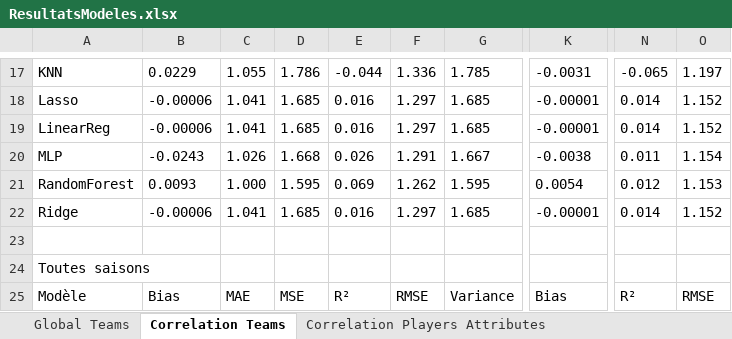
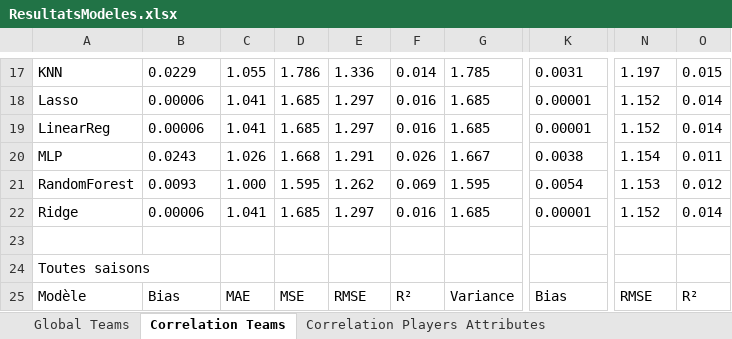
Before and after one commit to AlisonDS/projetPSID, an Excel workbook: ResultatsModeles.xlsx, sheet Correlation Teams, drawn as a sheet; only a part is shown, gaps mark what is left out; values as stored, in another font and other column widths than the file's, no borders; table styles not drawn; the diff covers the shown part only; the diff names each change by its address in the sheet, - before the commit and + after, or states it on an @@ line.

```diff
--- a/ResultatsModeles.xlsx (sheet Correlation Teams)
+++ b/ResultatsModeles.xlsx (sheet Correlation Teams)
-E17: -0.044
+E17: 1.336
-F17: 1.336
+F17: 0.014
-K17: -0.0031
+K17: 0.0031
-N17: -0.065
+N17: 1.197
-O17: 1.197
+O17: 0.015
-B18:B19: -0.00006
+B18:B19: 0.00006
-E18:E19: 0.016
+E18:E19: 1.297
-F18:F19: 1.297
+F18:F19: 0.016
-K18:K19: -0.00001
+K18:K19: 0.00001
-N18:N19: 0.014
+N18:N19: 1.152
-O18:O19: 1.152
+O18:O19: 0.014
-B20: -0.0243
+B20: 0.0243
-E20: 0.026
+E20: 1.291
-F20: 1.291
+F20: 0.026
-K20: -0.0038
+K20: 0.0038
-N20: 0.011
+N20: 1.154
-O20: 1.154
+O20: 0.011
-E21: 0.069
+E21: 1.262
-F21: 1.262
+F21: 0.069
-N21: 0.012
+N21: 1.153
-O21: 1.153
+O21: 0.012
-B22: -0.00006
+B22: 0.00006
-E22: 0.016
+E22: 1.297
-F22: 1.297
+F22: 0.016
-K22: -0.00001
+K22: 0.00001
-N22: 0.014
+N22: 1.152
-O22: 1.152
+O22: 0.014
-E25: R²
+E25: RMSE
-F25: RMSE
+F25: R²
-N25: R²
+N25: RMSE
-O25: RMSE
+O25: R²
```
Also changed, not shown: 66 edited cells elsewhere in this sheet, sheet Correlation Players Attributes, sheet Global Teams, 1 other file.
